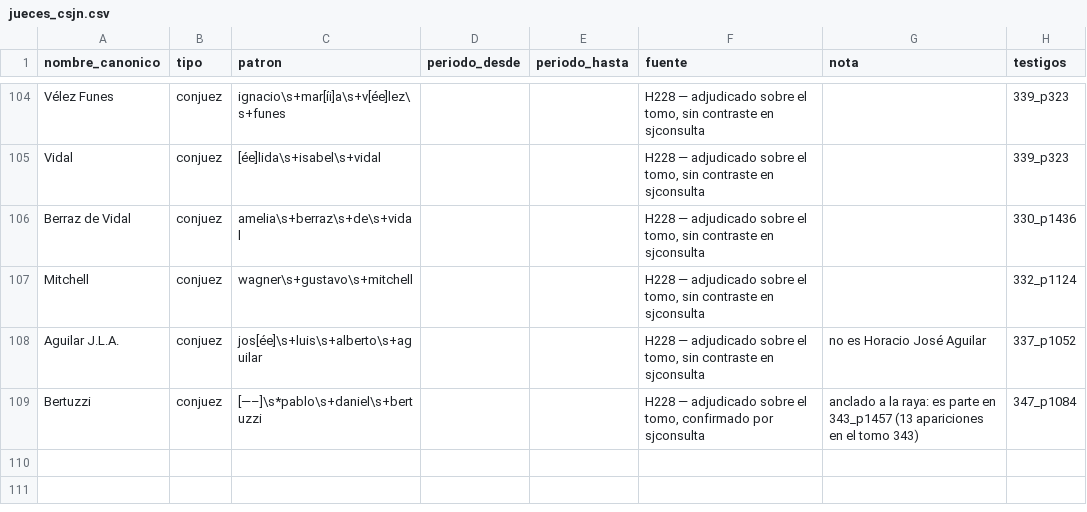
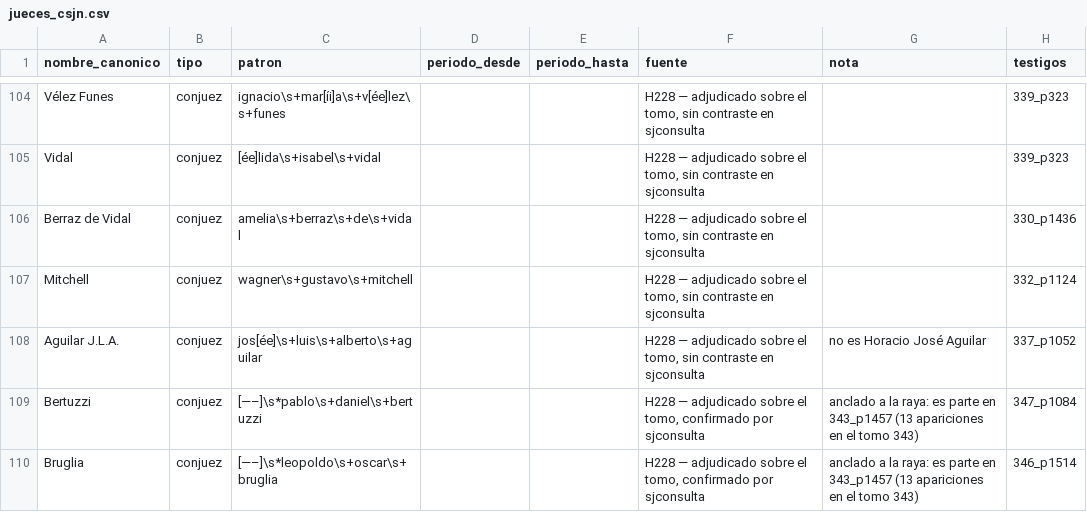
Before and after one commit to guillee1010/corpus-csjn, a CSV file: _meta/jueces/jueces_csjn.csv, drawn as a sheet; only a part is shown, gaps mark what is left out.

```diff
--- a/_meta/jueces/jueces_csjn.csv
+++ b/_meta/jueces/jueces_csjn.csv
@@ -109 +109,2 @@ Aguilar J.L.A.,conjuez,jos[ée]\s+luis\s+alberto\s+aguilar,,,"H228 — adjudicad
 Bertuzzi,conjuez,[—–]\s*pablo\s+daniel\s+bertuzzi,,,"H228 — adjudicado sobre el tomo, confirmado por sjconsulta",anclado a la raya: es parte en 343_p1457 (13 apariciones en el tomo 343),347_p1084
+Bruglia,conjuez,[—–]\s*leopoldo\s+oscar\s+bruglia,,,"H228 — adjudicado sobre el tomo, confirmado por sjconsulta",anclado a la raya: es parte en 343_p1457 (13 apariciones en el tomo 343),346_p1514
```
